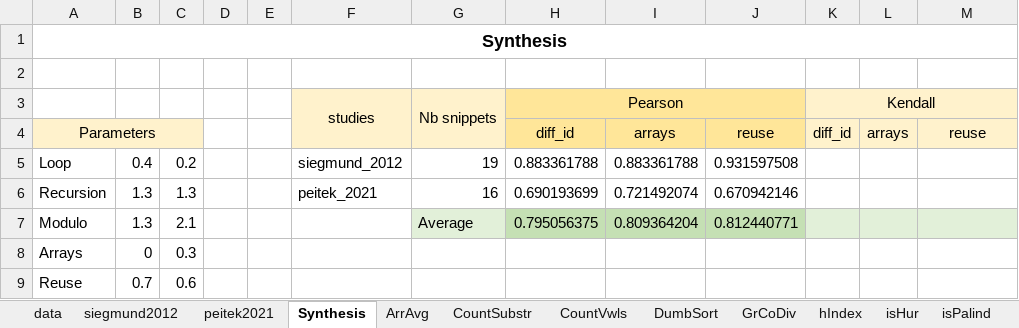
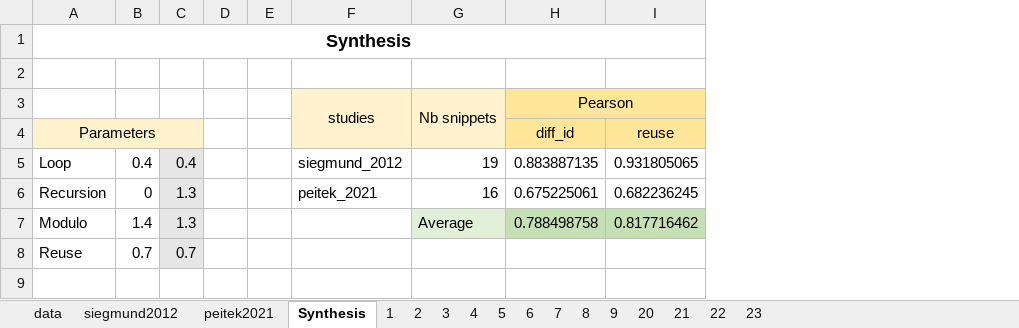
Before and after one commit to gillesfabre34/cpx, an Excel workbook: dataset-cpx.xlsx, sheet Synthesis, drawn as a sheet; values as stored, in another font and other column widths than the file's, no borders; charts and pictures not drawn; removed rows and columns are numbered as before the commit, all else as after; the diff names each change by its address in the sheet, - before the commit and + after, or states it on an @@ line.

```diff
--- a/dataset-cpx.xlsx (sheet Synthesis)
+++ b/dataset-cpx.xlsx (sheet Synthesis)
@@ sheet tab hidden: ArrAvg @@
@@ sheet tab hidden: CountSubstr @@
@@ sheet tab hidden: CountVwls @@
@@ sheet tab hidden: DumbSort @@
@@ sheet tab hidden: GrCoDiv @@
@@ sheet tab hidden: hIndex @@
@@ sheet tab hidden: isHur @@
@@ sheet tab hidden: isPalind @@
+column B, rows 5-8: 0.4 | 0 | 1.4 | 0.7
-column C, rows 5-7: 0.2 | 1.3 | 2.1; row 9: 0.6
-column I, rows 4-7: arrays | 0.883361788 | 0.721492074 | 0.809364204
-column J, rows 4-7: reuse | 0.931597508 | 0.670942146 | 0.812440771
-column K, rows 3-4: Kendall | diff_id
-column L, row 4: arrays
-H3:J3 merged
+H3:I3 merged
-I3:I4 fill: #FFF2CC
+I3:I4 fill: #FFE699
-C5:C7 fill: none
+C5:C7 fill: #E7E6E6
-H5: 0.883361788
+H5: 0.883887135
-I5: (empty)
+I5: 0.931805065
-H6: 0.690193699
+H6: 0.675225061
-I6: (empty)
+I6: 0.682236245
-H7: 0.795056375
+H7: 0.788498758
-I7: (empty)
+I7: 0.817716462
-I7 fill: #E2F0D9
+I7 fill: #C5E0B4
-row 8: Arrays | 0 | 0.3
-C8 fill: none
+C8 fill: #E7E6E6
```
Also changed, not shown: sheet data, sheet siegmund2012, sheet peitek2021, sheet 9, sheet 8, sheet 20, 8 more sheets, other sheet tabs, formulas that keep their value, hidden cells, charts or pictures, 1 other file.
